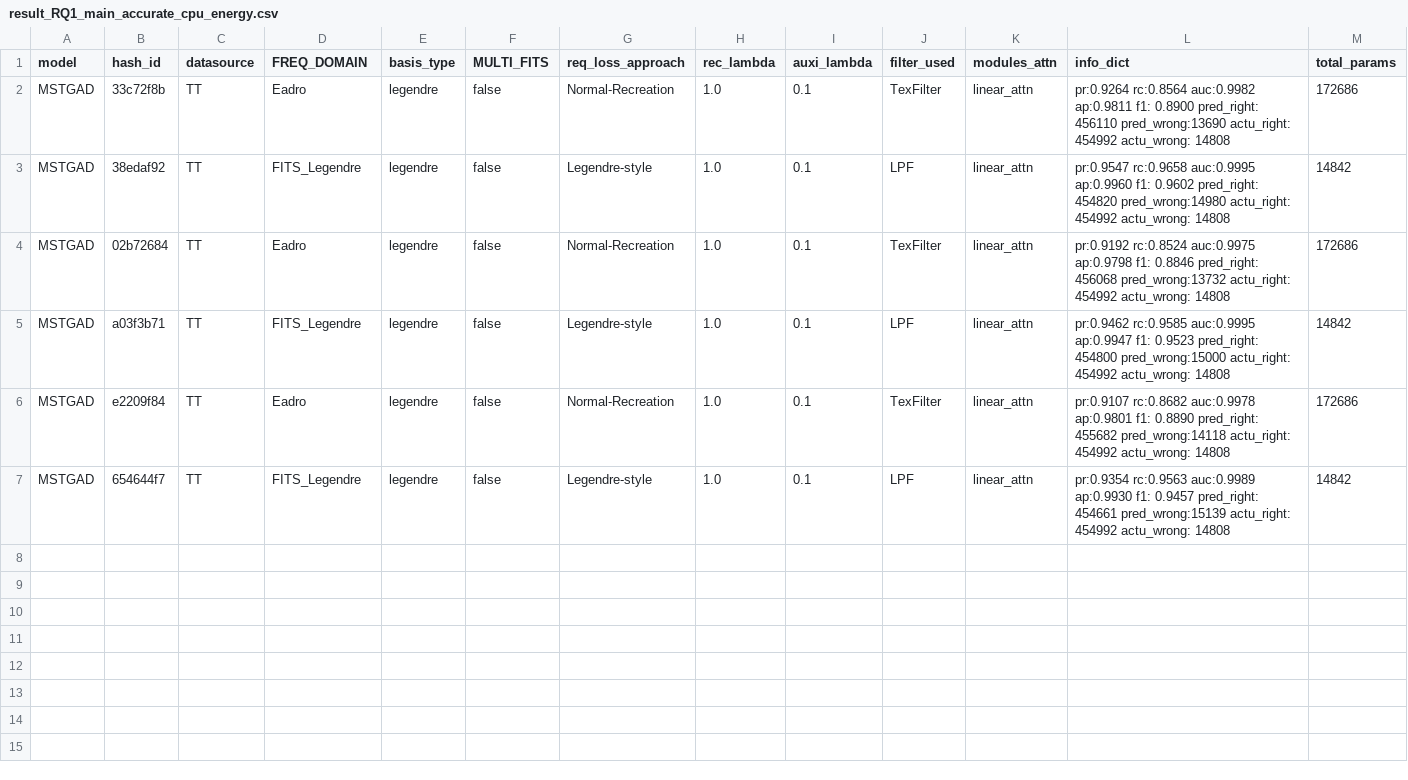
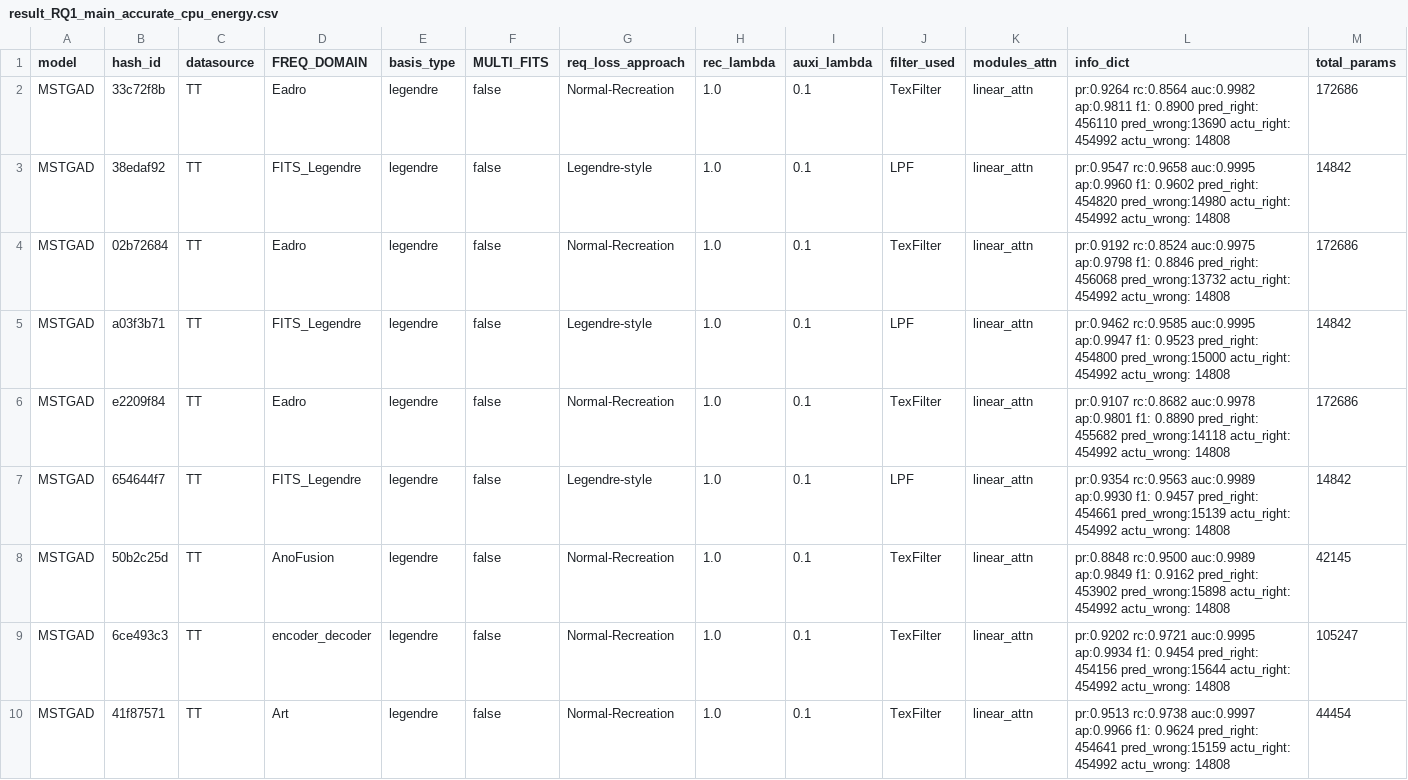
Before and after one commit to theamrzaki/MicroService_Twin_Original, a CSV file: output/result_RQ1_main_accurate_cpu_energy.csv, drawn as a sheet; only a part is shown; rows hold the shown columns only; the diff names each change by its address in the sheet, - before the commit and + after, or states it on an @@ line.

Commit message:
(Anofusion, MSDS, Art) for TT using the new memory capturing for CPU

```diff
--- a/output/result_RQ1_main_accurate_cpu_energy.csv
+++ b/output/result_RQ1_main_accurate_cpu_energy.csv
+row 8: MSTGAD | 50b2c25d | TT | AnoFusion | legendre | false | Normal-Recreation | 1.0 | 0.1 | TexFilter | linear_attn | pr:0.8848 rc:0.9500 auc:0.9989 ap:0.9849 f1: 0.9162 pred_right: 453902 pred_wrong:15898 actu_right: 454992 actu_wrong: 14808 | 42145
+row 9: MSTGAD | 6ce493c3 | TT | encoder_decoder | legendre | false | Normal-Recreation | 1.0 | 0.1 | TexFilter | linear_attn | pr:0.9202 rc:0.9721 auc:0.9995 ap:0.9934 f1: 0.9454 pred_right: 454156 pred_wrong:15644 actu_right: 454992 actu_wrong: 14808 | 105247
+row 10: MSTGAD | 41f87571 | TT | Art | legendre | false | Normal-Recreation | 1.0 | 0.1 | TexFilter | linear_attn | pr:0.9513 rc:0.9738 auc:0.9997 ap:0.9966 f1: 0.9624 pred_right: 454641 pred_wrong:15159 actu_right: 454992 actu_wrong: 14808 | 44454
```
